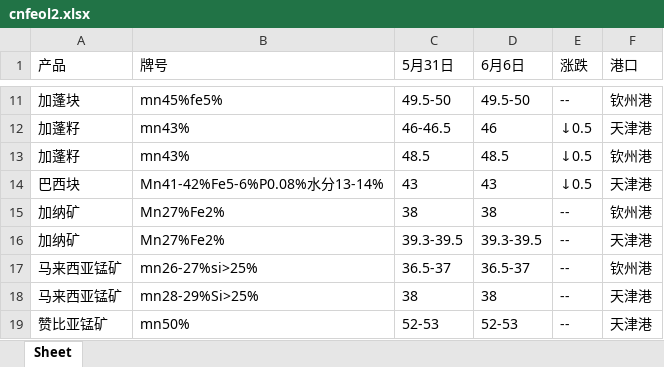
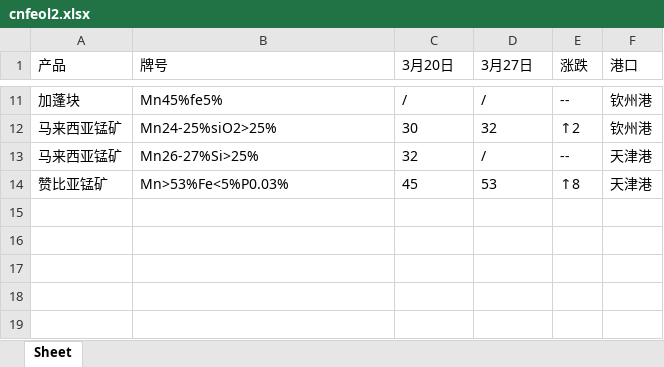
Before and after one commit to luqwert/website, an Excel workbook: static/周报材料/cnfeol2.xlsx, sheet Sheet, drawn as a sheet; only a part is shown, gaps mark what is left out; values as stored, in another font and other column widths than the file's, no borders; removed rows and columns are numbered as before the commit, all else as after; the diff covers the shown part only; the diff names each change by its address in the sheet, - before the commit and + after, or states it on an @@ line.

```diff
--- a/static/周报材料/cnfeol2.xlsx (sheet Sheet)
+++ b/static/周报材料/cnfeol2.xlsx (sheet Sheet)
-C1: 5月31日
+C1: 3月20日
-D1: 6月6日
+D1: 3月27日
-B11 (牌号): mn45%fe5%
+B11 (牌号): Mn45%fe5%
-C11 (3月20日): 49.5-50
+C11 (3月20日): /
-D11 (3月27日): 49.5-50
+D11 (3月27日): /
-row 12: 加蓬籽 | mn43% | 46-46.5 | 46 | ↓0.5 | 天津港
-row 13: 加蓬籽 | mn43% | 48.5 | 48.5 | ↓0.5 | 钦州港
-row 14: 巴西块 | Mn41-42%Fe5-6%P0.08%水分13-14% | 43 | 43 | ↓0.5 | 天津港
-row 15: 加纳矿 | Mn27%Fe2% | 38 | 38 | -- | 钦州港
-row 16: 加纳矿 | Mn27%Fe2% | 39.3-39.5 | 39.3-39.5 | -- | 天津港
-B12 (牌号): mn26-27%si>25%
+B12 (牌号): Mn24-25%siO2>25%
-C12 (3月20日): 36.5-37
+C12 (3月20日): 30
-D12 (3月27日): 36.5-37
+D12 (3月27日): 32
-E12 (涨跌): --
+E12 (涨跌): ↑2
-B13 (牌号): mn28-29%Si>25%
+B13 (牌号): Mn26-27%Si>25%
-C13 (3月20日): 38
+C13 (3月20日): 32
-D13 (3月27日): 38
+D13 (3月27日): /
-B14 (牌号): mn50%
+B14 (牌号): Mn>53%Fe<5%P0.03%
-C14 (3月20日): 52-53
+C14 (3月20日): 45
-D14 (3月27日): 52-53
+D14 (3月27日): 53
-E14 (涨跌): --
+E14 (涨跌): ↑8
```
Also changed, not shown: 34 edited cells elsewhere in this sheet, static/周报材料/cnfeol1.xlsx, static/周报材料/cnfeol3.xlsx, 26 other files.
